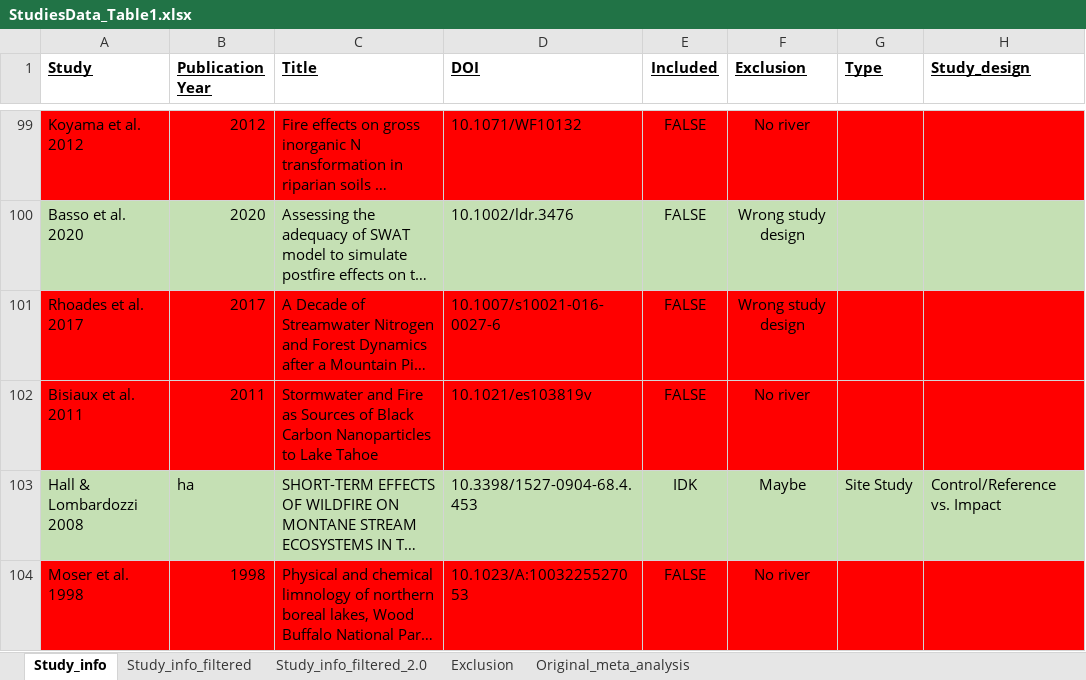
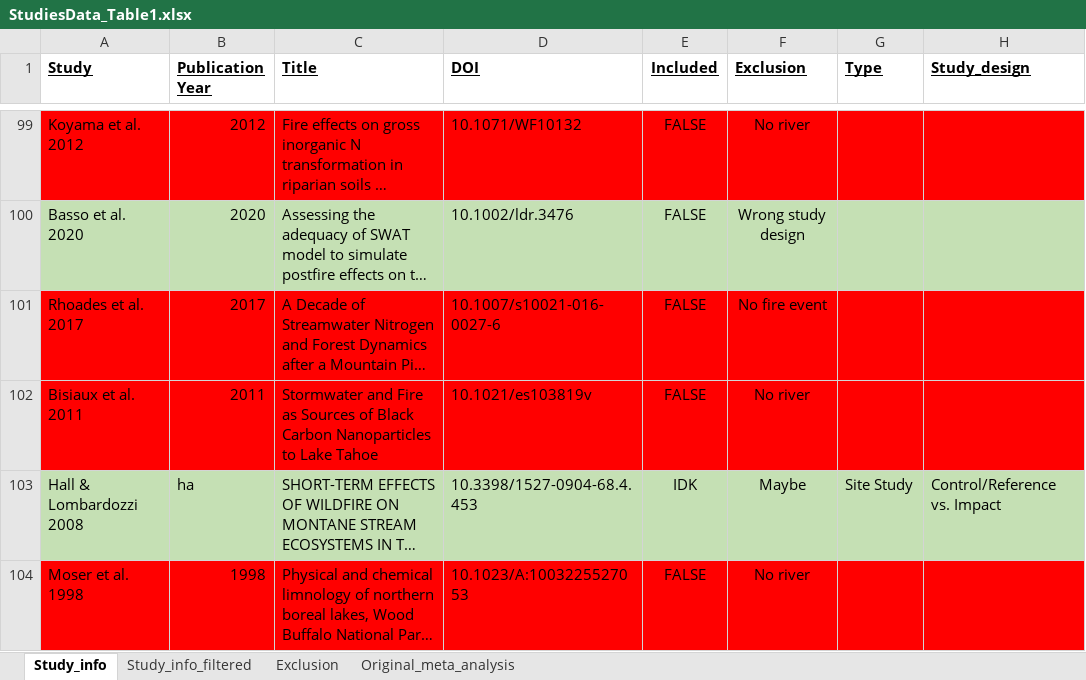
Before and after one commit to river-corridors-sfa/rc_sfa-rc-3-wenas-modeling, an Excel workbook: Lit_Review_Fig/FireMeta_Rproj/inputs/StudiesData_Table1.xlsx, sheet Study_info, drawn as a sheet; only a part is shown, gaps mark what is left out; long unchanged cells end in …; values as stored, in another font and other column widths than the file's, no borders; the diff covers the shown part only; the diff names each change by its address in the sheet, - before the commit and + after, or states it on an @@ line.

```diff
--- a/Lit_Review_Fig/FireMeta_Rproj/inputs/StudiesData_Table1.xlsx (sheet Study_info)
+++ b/Lit_Review_Fig/FireMeta_Rproj/inputs/StudiesData_Table1.xlsx (sheet Study_info)
-sheet tab: Study_info_filtered_2.0
-F101 (Exclusion): Wrong study design
+F101 (Exclusion): No fire event
```
Also changed, not shown: other rows of this sheet, sheet Study_info_filtered, sheet Original_meta_analysis, 1 other file.
